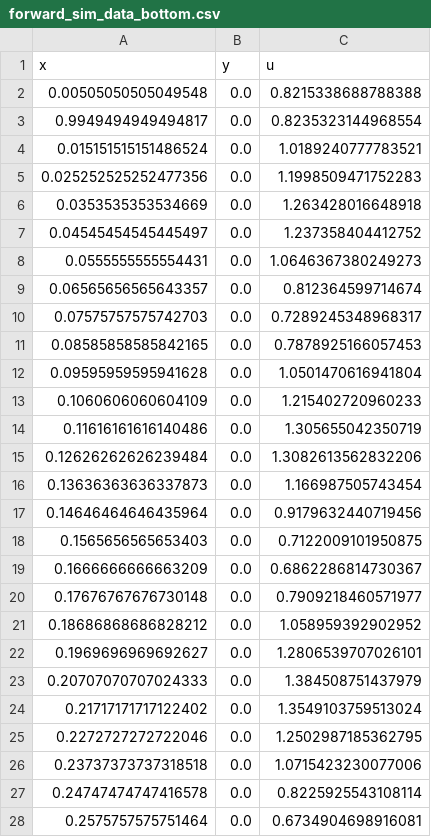
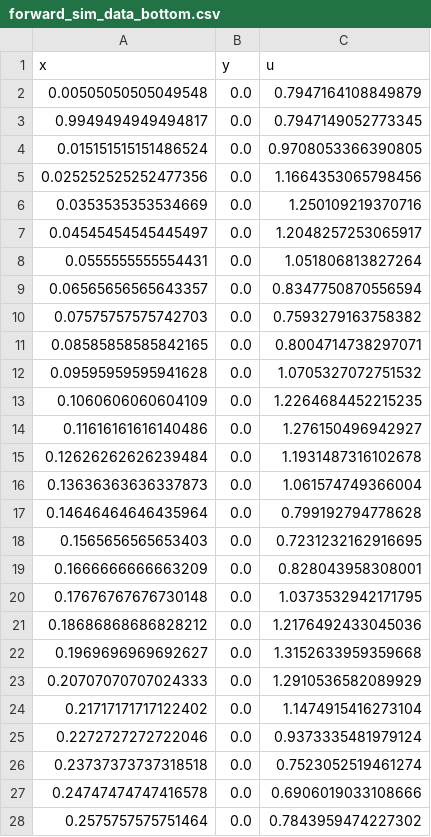
Before and after one commit to warisa-r/fhr_imaging_simulation, a CSV file: opt_pipeline_obstacle/forward_sim_data_bottom.csv, drawn as a sheet; only a part is shown; the diff covers the shown part only.

```diff
--- a/opt_pipeline_obstacle/forward_sim_data_bottom.csv
+++ b/opt_pipeline_obstacle/forward_sim_data_bottom.csv
@@ -1,28 +1,28 @@
 x,y,u
-0.00505050505049548,0.0,0.8215338688788388
-0.9949494949494817,0.0,0.8235323144968554
-0.015151515151486524,0.0,1.0189240777783521
-0.025252525252477356,0.0,1.1998509471752283
-0.0353535353534669,0.0,1.263428016648918
-0.04545454545445497,0.0,1.237358404412752
-0.0555555555554431,0.0,1.0646367380249273
-0.06565656565643357,0.0,0.812364599714674
-0.07575757575742703,0.0,0.7289245348968317
-0.08585858585842165,0.0,0.7878925166057453
-0.09595959595941628,0.0,1.0501470616941804
-0.1060606060604109,0.0,1.215402720960233
-0.11616161616140486,0.0,1.305655042350719
-0.12626262626239484,0.0,1.3082613562832206
-0.13636363636337873,0.0,1.166987505743454
-0.14646464646435964,0.0,0.9179632440719456
-0.1565656565653403,0.0,0.7122009101950875
-0.1666666666663209,0.0,0.6862286814730367
-0.17676767676730148,0.0,0.7909218460571977
-0.18686868686828212,0.0,1.058959392902952
-0.1969696969692627,0.0,1.2806539707026101
-0.20707070707024333,0.0,1.384508751437979
-0.21717171717122402,0.0,1.3549103759513024
-0.2272727272722046,0.0,1.2502987185362795
-0.23737373737318518,0.0,1.0715423230077006
-0.24747474747416578,0.0,0.8225925543108114
-0.2575757575751464,0.0,0.6734904698916081
+0.00505050505049548,0.0,0.7947164108849879
+0.9949494949494817,0.0,0.7947149052773345
+0.015151515151486524,0.0,0.9708053366390805
+0.025252525252477356,0.0,1.1664353065798456
+0.0353535353534669,0.0,1.250109219370716
+0.04545454545445497,0.0,1.2048257253065917
+0.0555555555554431,0.0,1.051806813827264
+0.06565656565643357,0.0,0.8347750870556594
+0.07575757575742703,0.0,0.7593279163758382
+0.08585858585842165,0.0,0.8004714738297071
+0.09595959595941628,0.0,1.0705327072751532
+0.1060606060604109,0.0,1.2264684452215235
+0.11616161616140486,0.0,1.276150496942927
+0.12626262626239484,0.0,1.1931487316102678
+0.13636363636337873,0.0,1.061574749366004
+0.14646464646435964,0.0,0.799192794778628
+0.1565656565653403,0.0,0.7231232162916695
+0.1666666666663209,0.0,0.828043958308001
+0.17676767676730148,0.0,1.0373532942171795
+0.18686868686828212,0.0,1.2176492433045036
+0.1969696969692627,0.0,1.3152633959359668
+0.20707070707024333,0.0,1.2910536582089929
+0.21717171717122402,0.0,1.1474915416273104
+0.2272727272722046,0.0,0.9373335481979124
+0.23737373737318518,0.0,0.7523052519461274
+0.24747474747416578,0.0,0.6906019033108666
+0.2575757575751464,0.0,0.7843959474227302
```
Also changed, not shown: 72 edited cells elsewhere in this file, 8 other files.
